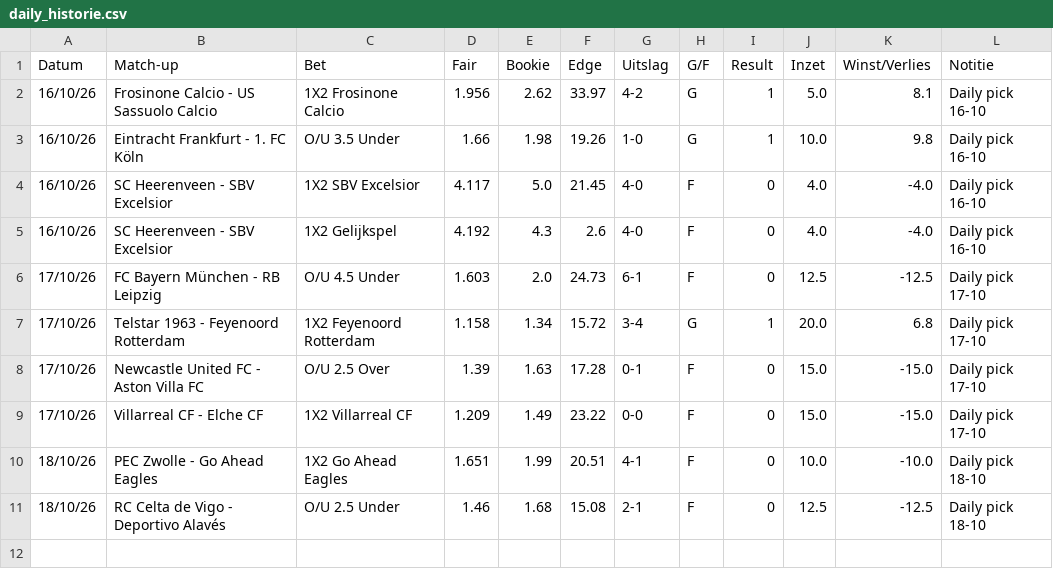
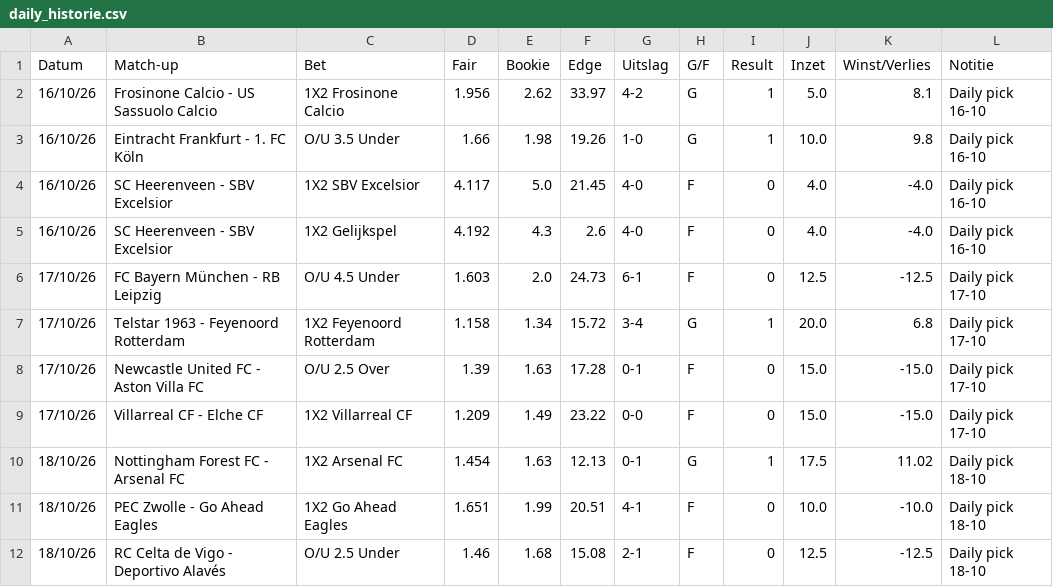
Before and after one commit to Player87887/Johnsballiebets, a CSV file: picks/daily_historie.csv, drawn as a sheet; the diff names each change by its address in the sheet, - before the commit and + after, or states it on an @@ line.

Commit message:
Daily picks: 1 uitslag(en) bijgewerkt

```diff
--- a/picks/daily_historie.csv
+++ b/picks/daily_historie.csv
+row 10: 18/10/26 | Nottingham Forest FC - Arsenal FC | 1X2 Arsenal FC | 1.454 | 1.63 | 12.13 | 0-1 | G | 1 | 17.5 | 11.02 | Daily pick 18-10
```
